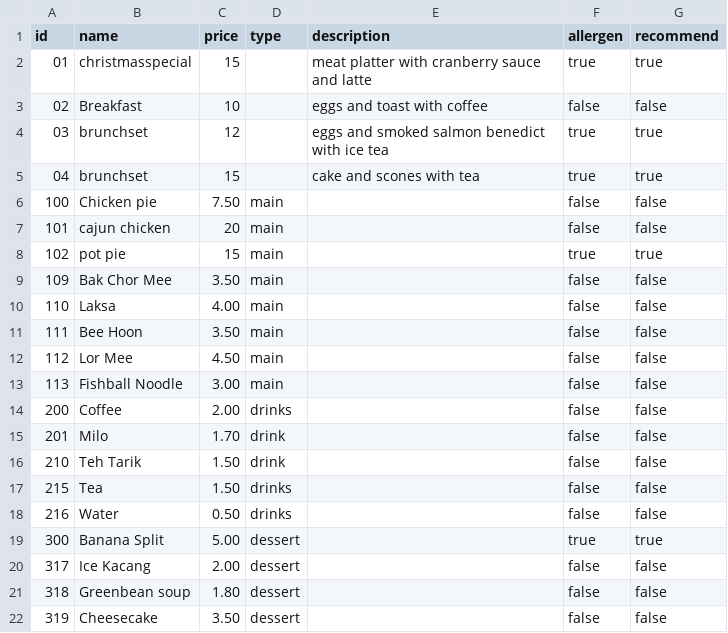
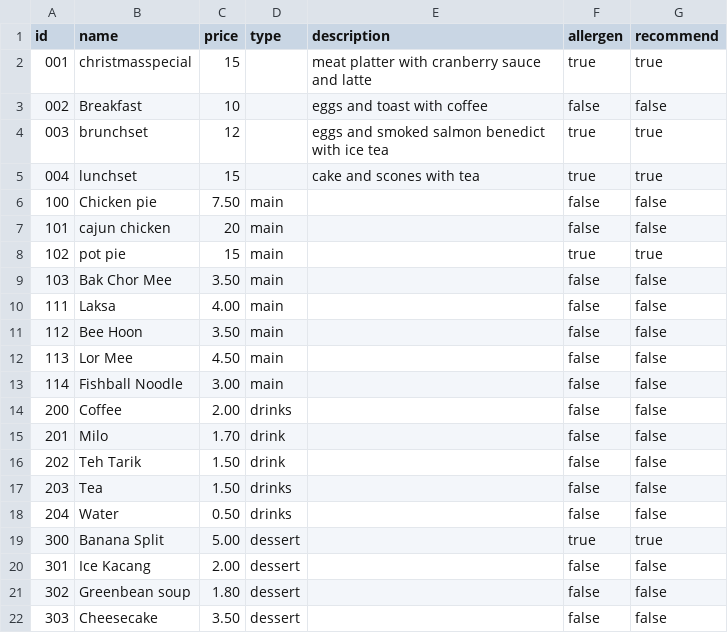
Before and after one commit to cruzerngz/CE2002-OOP, a CSV file: data/menu.csv, drawn as a sheet.

```diff
--- a/data/menu.csv
+++ b/data/menu.csv
@@ -1,6 +1,6 @@
 id,name,price,type,description,allergen,recommend
-01,christmasspecial,15,,meat platter with cranberry sauce and latte ,true,true
-02,Breakfast,10,,eggs and toast with coffee,false,false
-03,brunchset,12,,eggs and smoked salmon benedict with ice tea,true,true
-04,brunchset,15,,cake and scones with tea,true,true
+001,christmasspecial,15,,meat platter with cranberry sauce and latte ,true,true
+002,Breakfast,10,,eggs and toast with coffee,false,false
+003,brunchset,12,,eggs and smoked salmon benedict with ice tea,true,true
+004,lunchset,15,,cake and scones with tea,true,true
 100,Chicken pie,7.50,main,,false,false
@@ -8,15 +8,15 @@ id,name,price,type,description,allergen,recommend
 102,pot pie,15,main,,true,true
-109,Bak Chor Mee,3.50,main,,false,false
-110,Laksa,4.00,main,,false,false
-111,Bee Hoon,3.50,main,,false,false
-112,Lor Mee,4.50,main,,false,false
-113,Fishball Noodle,3.00,main,,false,false
+103,Bak Chor Mee,3.50,main,,false,false
+111,Laksa,4.00,main,,false,false
+112,Bee Hoon,3.50,main,,false,false
+113,Lor Mee,4.50,main,,false,false
+114,Fishball Noodle,3.00,main,,false,false
 200,Coffee,2.00,drinks,,false,false
 201,Milo,1.70,drink,,false,false
-210,Teh Tarik,1.50,drink,,false,false
-215,Tea,1.50,drinks,,false,false
-216,Water,0.50,drinks,,false,false
+202,Teh Tarik,1.50,drink,,false,false
+203,Tea,1.50,drinks,,false,false
+204,Water,0.50,drinks,,false,false
 300,Banana Split,5.00,dessert,,true,true
-317,Ice Kacang,2.00,dessert,,false,false
-318,Greenbean soup,1.80,dessert,,false,false
-319,Cheesecake,3.50,dessert,,false,false
+301,Ice Kacang,2.00,dessert,,false,false
+302,Greenbean soup,1.80,dessert,,false,false
+303,Cheesecake,3.50,dessert,,false,false
```
Also changed, not shown: 9 other files.
